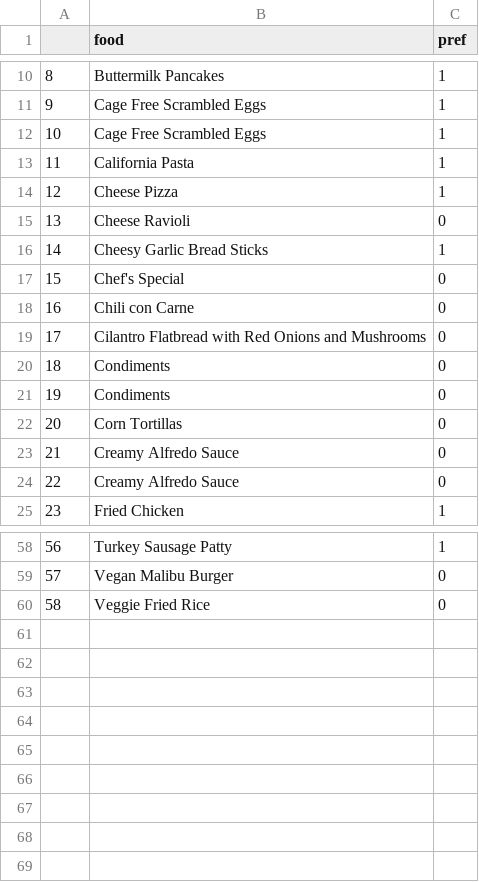
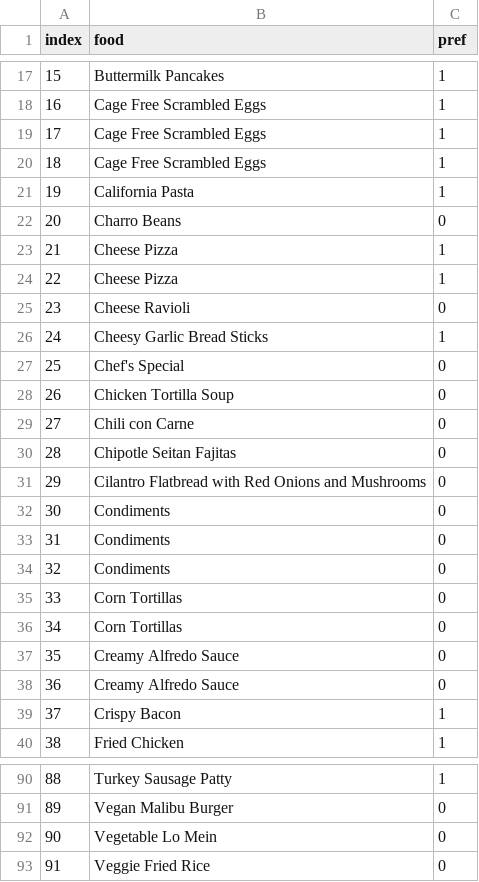
Before and after one commit to 7w0r4ng3s/menu_scraping, a CSV file: Data.csv, drawn as a sheet; only a part is shown, gaps mark what is left out; the diff covers the shown part only; the diff names each change by its address in the sheet, - before the commit and + after, or states it on an @@ line.

```diff
--- a/Data.csv
+++ b/Data.csv
@@ column A (index) renumbered from row 1 down @@
+row 20: 18 | Cage Free Scrambled Eggs | 1
+row 22: 20 | Charro Beans | 0
+row 23: 21 | Cheese Pizza | 1
+row 28: 26 | Chicken Tortilla Soup | 0
+row 30: 28 | Chipotle Seitan Fajitas | 0
+row 34: 32 | Condiments | 0
+row 35: 33 | Corn Tortillas | 0
+row 39: 37 | Crispy Bacon | 1
+row 92: 90 | Vegetable Lo Mein | 0
```
Also changed, not shown: 24 added rows elsewhere in this file, 4 other files.
